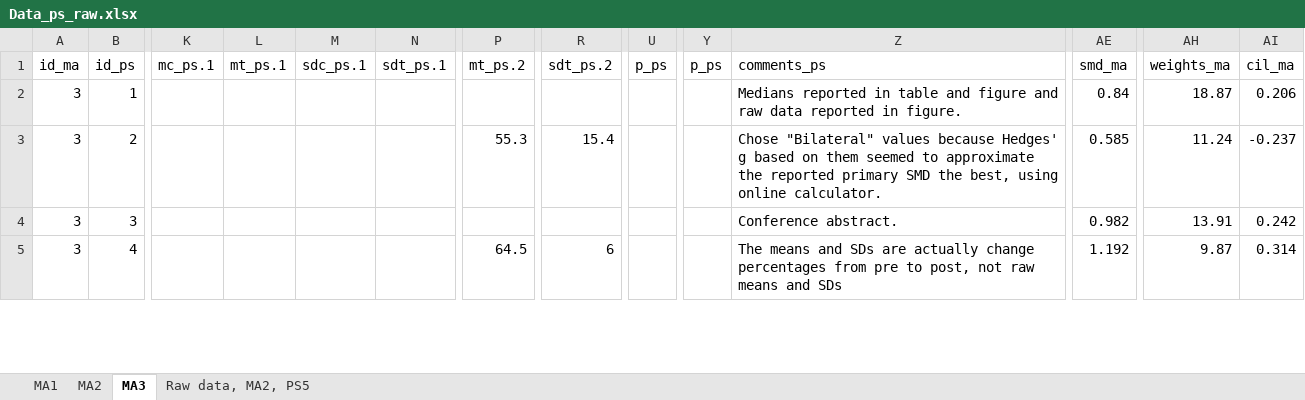
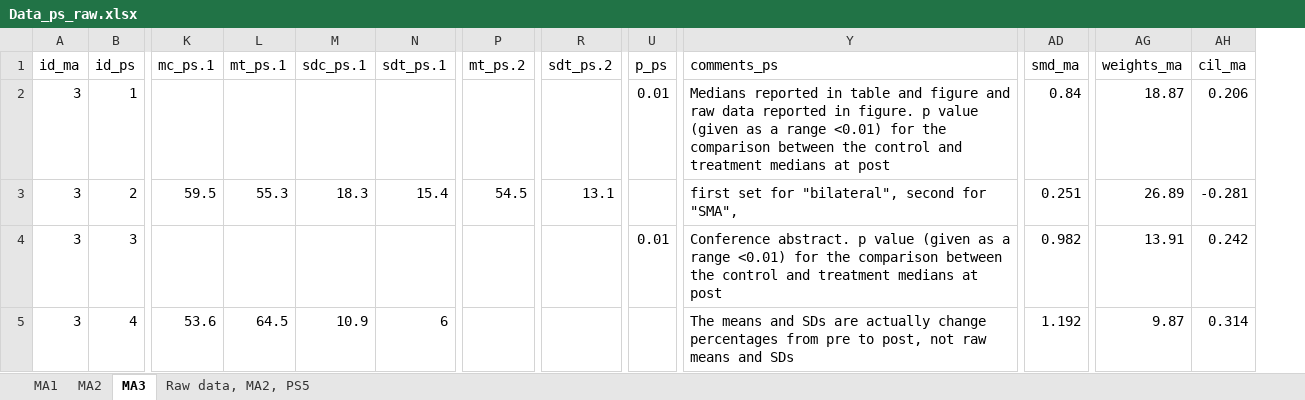
Before and after one commit to TaymAlsalti/tDCS_Motor, an Excel workbook: data_thesis/Data_ps_raw.xlsx, sheet MA3, drawn as a sheet; only a part is shown, gaps mark what is left out; values as stored, in another font and other column widths than the file's, no borders; removed rows and columns are numbered as before the commit, all else as after; the diff covers the shown part only; the diff names each change by its address in the sheet, - before the commit and + after, or states it on an @@ line.

```diff
--- a/data_thesis/Data_ps_raw.xlsx (sheet MA3)
+++ b/data_thesis/Data_ps_raw.xlsx (sheet MA3)
-column Y (p_ps), empty
-U2 (p_ps): (empty)
+U2 (p_ps): 0.01
-Y2 (comments_ps): …in figure.
+Y2 (comments_ps): …in figure. p value (given as a range <0.01) for the comparison between the control and treatment medians at post
-K3 (mc_ps.1): (empty)
+K3 (mc_ps.1): 59.5
-L3 (mt_ps.1): (empty)
+L3 (mt_ps.1): 55.3
-M3 (sdc_ps.1): (empty)
+M3 (sdc_ps.1): 18.3
-N3 (sdt_ps.1): (empty)
+N3 (sdt_ps.1): 15.4
-P3 (mt_ps.2): 55.3
+P3 (mt_ps.2): 54.5
-R3 (sdt_ps.2): 15.4
+R3 (sdt_ps.2): 13.1
-Y3 (comments_ps): Chose "Bilateral" values because Hedges' g based on them seemed to approximate the reported primary SMD the best, using online calculator.
+Y3 (comments_ps): first set for "bilateral", second for "SMA",
-AD3 (smd_ma): 0.585
+AD3 (smd_ma): 0.251
-AG3 (weights_ma): 11.24
+AG3 (weights_ma): 26.89
-AH3 (cil_ma): -0.237
+AH3 (cil_ma): -0.281
-U4 (p_ps): (empty)
+U4 (p_ps): 0.01
-Y4 (comments_ps): Conference abstract.
+Y4 (comments_ps): Conference abstract. p value (given as a range <0.01) for the comparison between the control and treatment medians at post
-K5 (mc_ps.1): (empty)
+K5 (mc_ps.1): 53.6
-L5 (mt_ps.1): (empty)
+L5 (mt_ps.1): 64.5
-M5 (sdc_ps.1): (empty)
+M5 (sdc_ps.1): 10.9
-N5 (sdt_ps.1): (empty)
+N5 (sdt_ps.1): 6
-P5 (mt_ps.2): 64.5
+P5 (mt_ps.2): (empty)
-R5 (sdt_ps.2): 6
+R5 (sdt_ps.2): (empty)
```
Also changed, not shown: 1 removed row and 20 edited cells elsewhere in this sheet, sheet MA1, sheet MA2, 57 other files.
